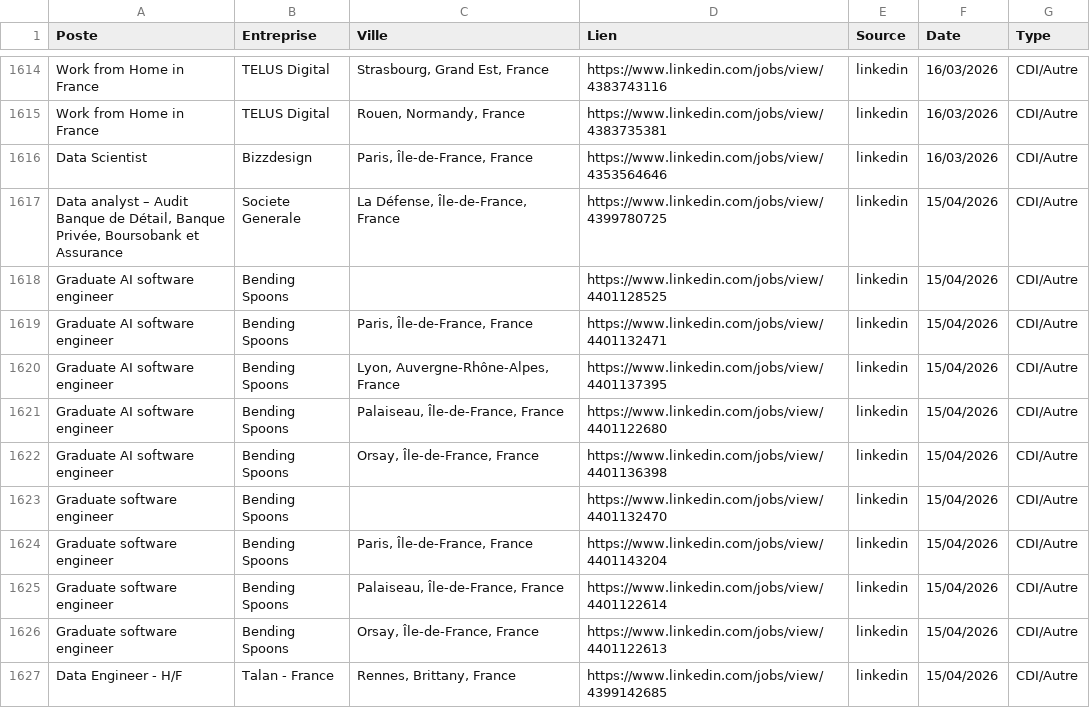
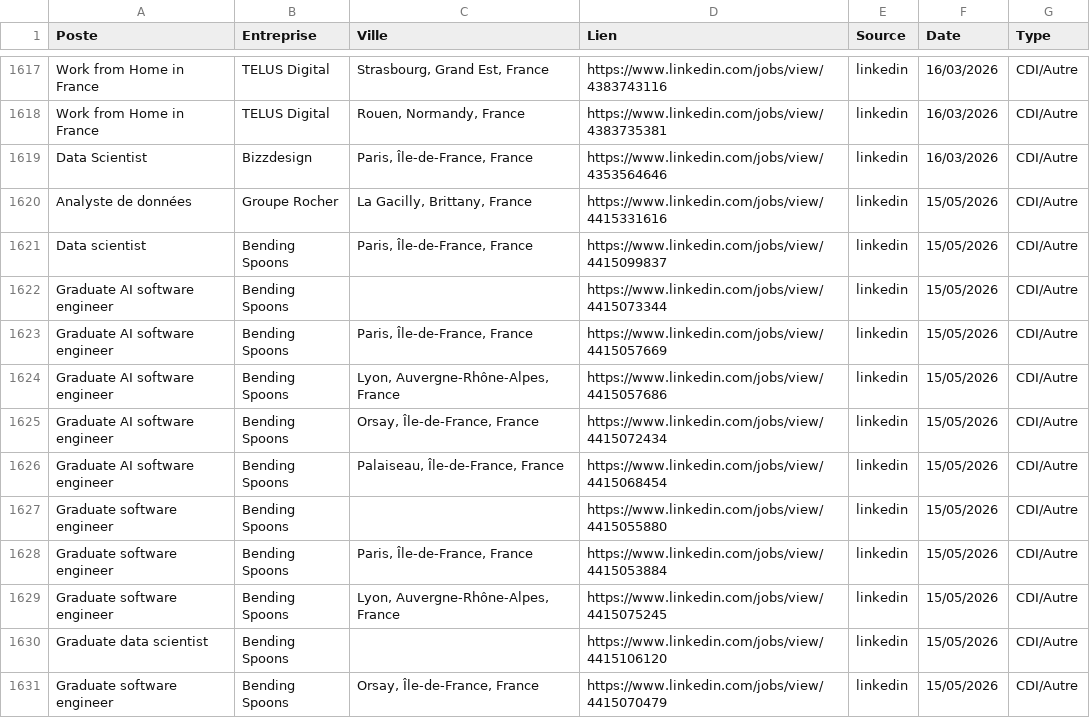
Before and after one commit to sebaarayacastro1/job-hub-france, a CSV file: data/jobs.csv, drawn as a sheet; only a part is shown, gaps mark what is left out; the shorter side is filled out with more unchanged rows; the diff covers the shown part only.

Commit message:
Auto-update & Heartbeat: 15-05-2026 19:16

```diff
--- a/data/jobs.csv
+++ b/data/jobs.csv
@@ -1616 +1619,13 @@ Work from Home in France,TELUS Digital,"Rouen, Normandy, France",https://www.lin
 Data Scientist,Bizzdesign,"Paris, Île-de-France, France",https://www.linkedin.com/jobs/view/4353564646,linkedin,16/03/2026,CDI/Autre
+Analyste de données,Groupe Rocher,"La Gacilly, Brittany, France",https://www.linkedin.com/jobs/view/4415331616,linkedin,15/05/2026,CDI/Autre
+Data scientist,Bending Spoons,"Paris, Île-de-France, France",https://www.linkedin.com/jobs/view/4415099837,linkedin,15/05/2026,CDI/Autre
+Graduate AI software engineer,Bending Spoons,,https://www.linkedin.com/jobs/view/4415073344,linkedin,15/05/2026,CDI/Autre
+Graduate AI software engineer,Bending Spoons,"Paris, Île-de-France, France",https://www.linkedin.com/jobs/view/4415057669,linkedin,15/05/2026,CDI/Autre
+Graduate AI software engineer,Bending Spoons,"Lyon, Auvergne-Rhône-Alpes, France",https://www.linkedin.com/jobs/view/4415057686,linkedin,15/05/2026,CDI/Autre
+Graduate AI software engineer,Bending Spoons,"Orsay, Île-de-France, France",https://www.linkedin.com/jobs/view/4415072434,linkedin,15/05/2026,CDI/Autre
+Graduate AI software engineer,Bending Spoons,"Palaiseau, Île-de-France, France",https://www.linkedin.com/jobs/view/4415068454,linkedin,15/05/2026,CDI/Autre
+Graduate software engineer,Bending Spoons,,https://www.linkedin.com/jobs/view/4415055880,linkedin,15/05/2026,CDI/Autre
+Graduate software engineer,Bending Spoons,"Paris, Île-de-France, France",https://www.linkedin.com/jobs/view/4415053884,linkedin,15/05/2026,CDI/Autre
+Graduate software engineer,Bending Spoons,"Lyon, Auvergne-Rhône-Alpes, France",https://www.linkedin.com/jobs/view/4415075245,linkedin,15/05/2026,CDI/Autre
+Graduate data scientist,Bending Spoons,,https://www.linkedin.com/jobs/view/4415106120,linkedin,15/05/2026,CDI/Autre
+Graduate software engineer,Bending Spoons,"Orsay, Île-de-France, France",https://www.linkedin.com/jobs/view/4415070479,linkedin,15/05/2026,CDI/Autre
```
Also changed, not shown: 15 added rows elsewhere in this file.
